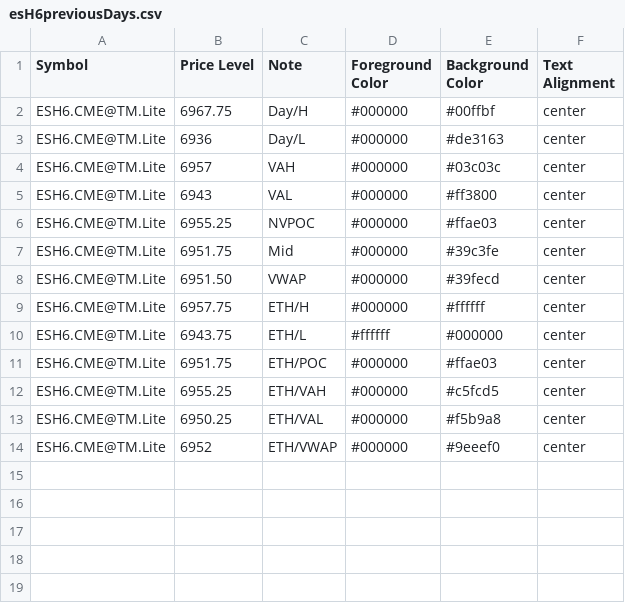
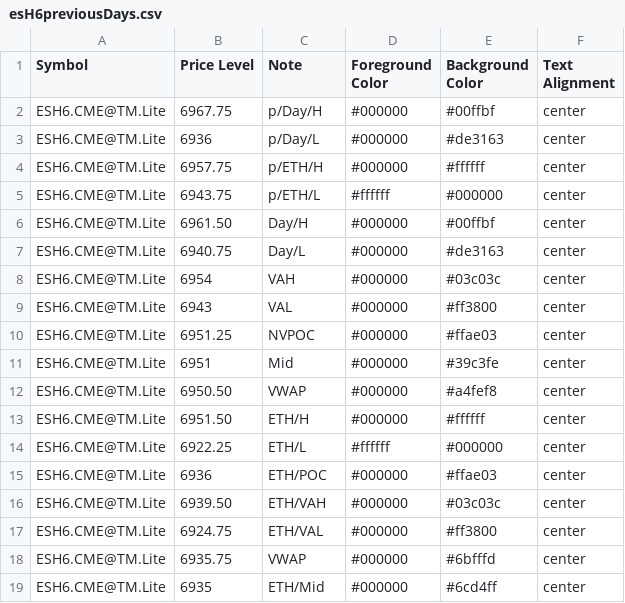
Before and after one commit to heatedtowel/EsCloudNotes, a CSV file: esH6previousDays.csv, drawn as a sheet.

Commit message:
Update esH6previousDays.csv

```diff
--- a/esH6previousDays.csv
+++ b/esH6previousDays.csv
@@ -1,14 +1,19 @@
 Symbol,Price Level,Note,Foreground Color,Background Color,Text Alignment
-ESH6.CME@TM.Lite,6967.75,Day/H,#000000,#00ffbf,center
-ESH6.CME@TM.Lite,6936,Day/L,#000000,#de3163,center
-ESH6.CME@TM.Lite,6957,VAH,#000000,#03c03c,center
+ESH6.CME@TM.Lite,6967.75,p/Day/H,#000000,#00ffbf,center
+ESH6.CME@TM.Lite,6936,p/Day/L,#000000,#de3163,center
+ESH6.CME@TM.Lite,6957.75,p/ETH/H,#000000,#ffffff,center
+ESH6.CME@TM.Lite,6943.75,p/ETH/L,#ffffff,#000000,center
+ESH6.CME@TM.Lite,6961.50,Day/H,#000000,#00ffbf,center
+ESH6.CME@TM.Lite,6940.75,Day/L,#000000,#de3163,center
+ESH6.CME@TM.Lite,6954,VAH,#000000,#03c03c,center
 ESH6.CME@TM.Lite,6943,VAL,#000000,#ff3800,center
-ESH6.CME@TM.Lite,6955.25,NVPOC,#000000,#ffae03,center
-ESH6.CME@TM.Lite,6951.75,Mid,#000000,#39c3fe,center
-ESH6.CME@TM.Lite,6951.50,VWAP,#000000,#39fecd,center
-ESH6.CME@TM.Lite,6957.75,ETH/H,#000000,#ffffff,center
-ESH6.CME@TM.Lite,6943.75,ETH/L,#ffffff,#000000,center
-ESH6.CME@TM.Lite,6951.75,ETH/POC,#000000,#ffae03,center
-ESH6.CME@TM.Lite,6955.25,ETH/VAH,#000000,#c5fcd5,center
-ESH6.CME@TM.Lite,6950.25,ETH/VAL,#000000,#f5b9a8,center
-ESH6.CME@TM.Lite,6952,ETH/VWAP,#000000,#9eeef0,center
+ESH6.CME@TM.Lite,6951.25,NVPOC,#000000,#ffae03,center
+ESH6.CME@TM.Lite,6951,Mid,#000000,#39c3fe,center
+ESH6.CME@TM.Lite,6950.50,VWAP,#000000,#a4fef8,center
+ESH6.CME@TM.Lite,6951.50,ETH/H,#000000,#ffffff,center
+ESH6.CME@TM.Lite,6922.25,ETH/L,#ffffff,#000000,center
+ESH6.CME@TM.Lite,6936,ETH/POC,#000000,#ffae03,center
+ESH6.CME@TM.Lite,6939.50,ETH/VAH,#000000,#03c03c,center
+ESH6.CME@TM.Lite,6924.75,ETH/VAL,#000000,#ff3800,center
+ESH6.CME@TM.Lite,6935.75,VWAP,#000000,#6bfffd,center
+ESH6.CME@TM.Lite,6935,ETH/Mid,#000000,#6cd4ff,center
```
